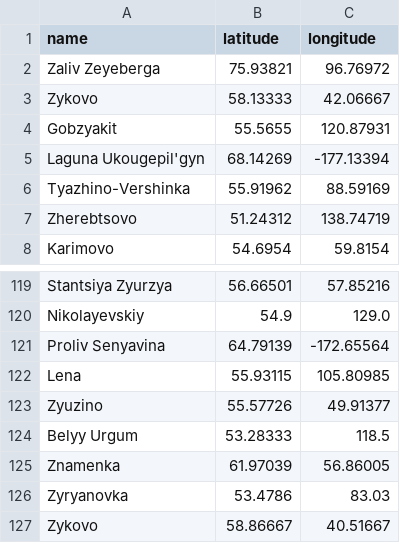
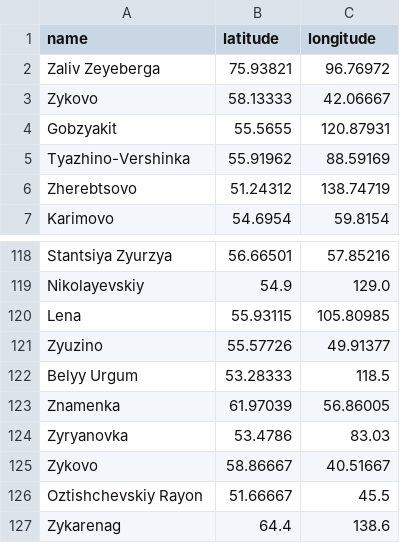
Before and after one commit to Natasha-rare/leafleat, a CSV file: cities.csv, drawn as a sheet; only a part is shown, gaps mark what is left out; the shorter side is filled out with more unchanged rows.

```diff
--- a/cities.csv
+++ b/cities.csv
@@ -4,3 +4,2 @@ Zykovo,58.13333,42.06667
 Gobzyakit,55.5655,120.87931
-Laguna Ukougepil'gyn,68.14269,-177.13394
 Tyazhino-Vershinka,55.91962,88.59169
@@ -120,3 +119,2 @@ Stantsiya Zyurzya,56.66501,57.85216
 Nikolayevskiy,54.9,129.0
-Proliv Senyavina,64.79139,-172.65564
 Lena,55.93115,105.80985
```
Also changed, not shown: 7 other files.
